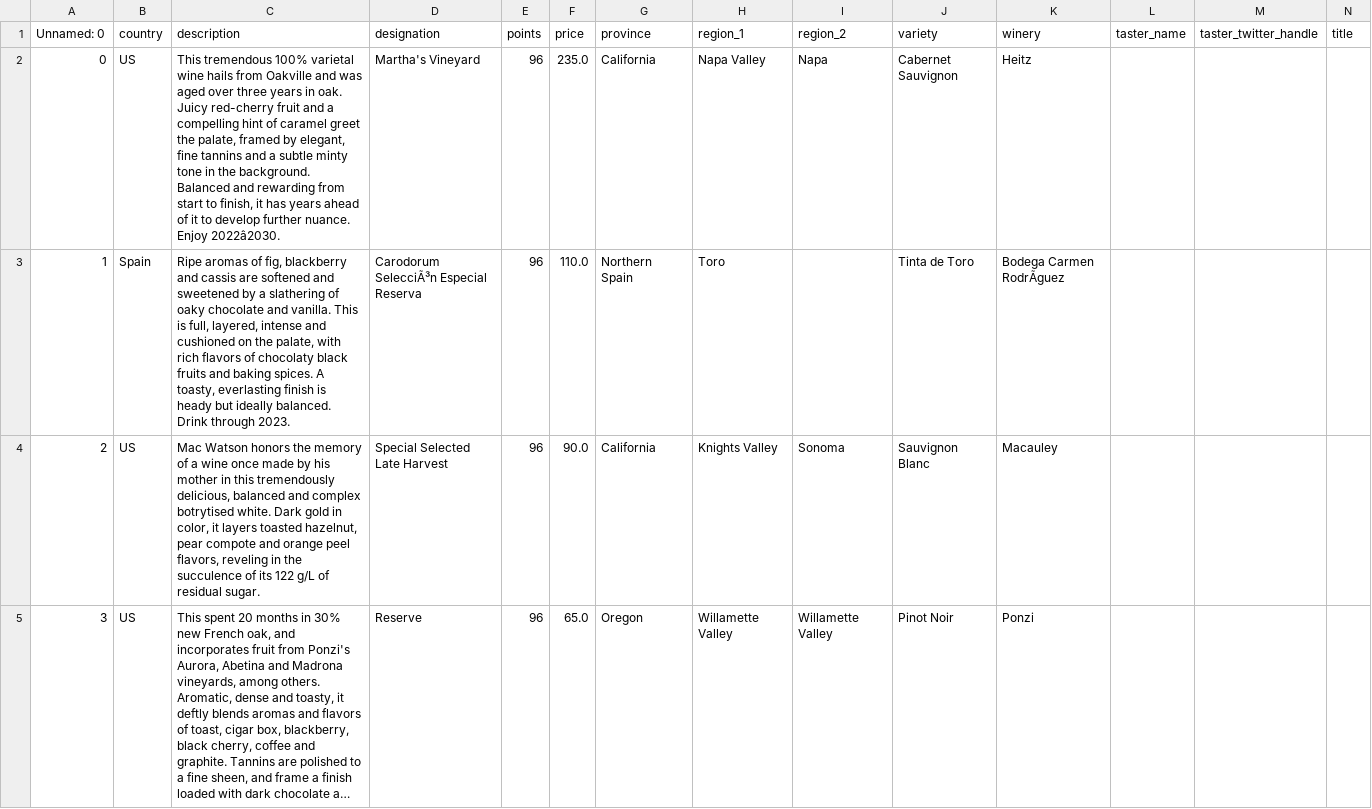
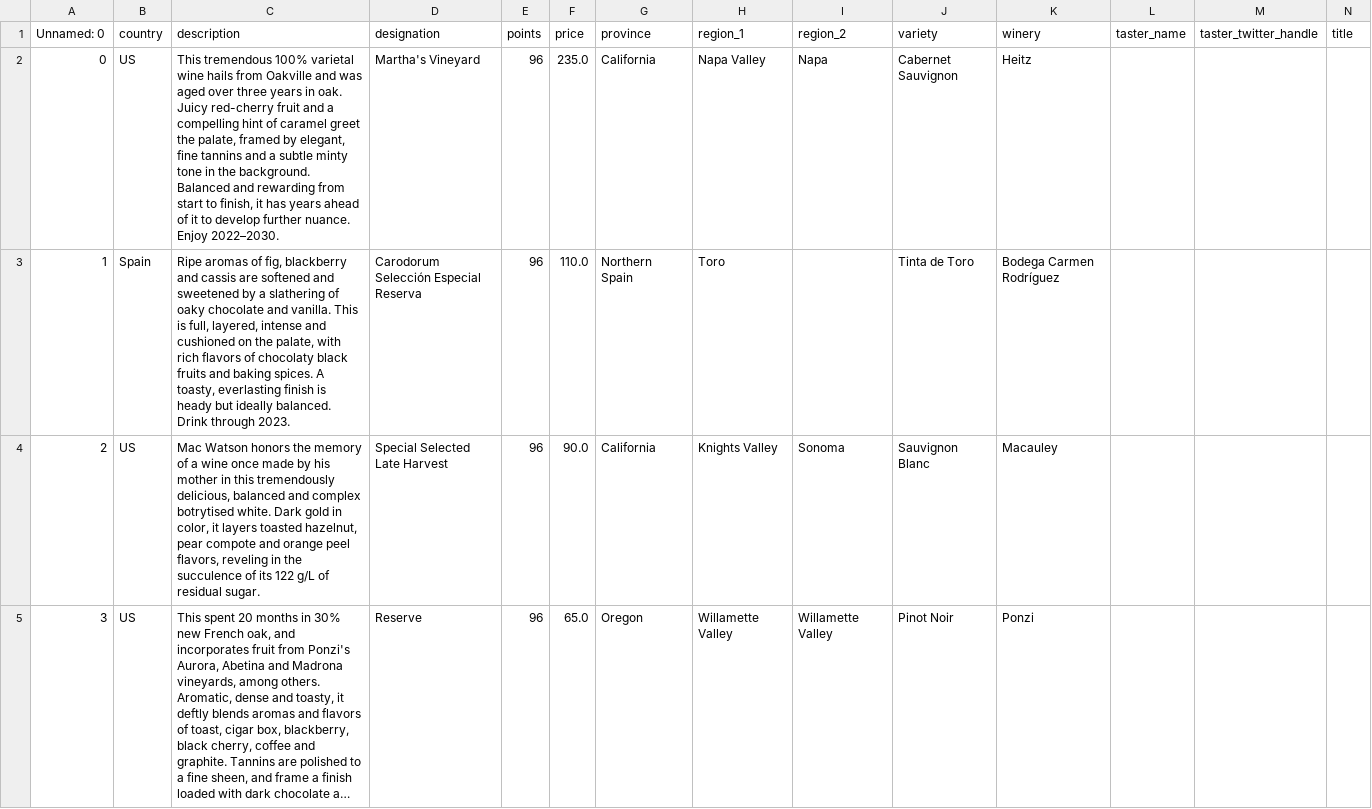
Before and after one commit to Evermacea/entregables_Ever, a CSV file: src/pad/actividad_3/ejercicio5.csv, drawn as a sheet; only a part is shown; long unchanged cells end in …; the diff covers the shown part only; the diff names each change by its address in the sheet, - before the commit and + after, or states it on an @@ line.

```diff
--- a/src/pad/actividad_3/ejercicio5.csv
+++ b/src/pad/actividad_3/ejercicio5.csv
-C2 (description): …nuance. Enjoy 2022â2030.
+C2 (description): …nuance. Enjoy 2022–2030.
-D3 (designation): Carodorum SelecciÃ³n Especial Reserva
+D3 (designation): Carodorum Selección Especial Reserva
-K3 (winery): Bodega Carmen RodrÃguez
+K3 (winery): Bodega Carmen Rodríguez
```
Also changed, not shown: 3 edited cells elsewhere in this file, src/pad/actividad_3/ejercicio10.csv, src/pad/actividad_3/ejercicio11.csv, 2 other files.
